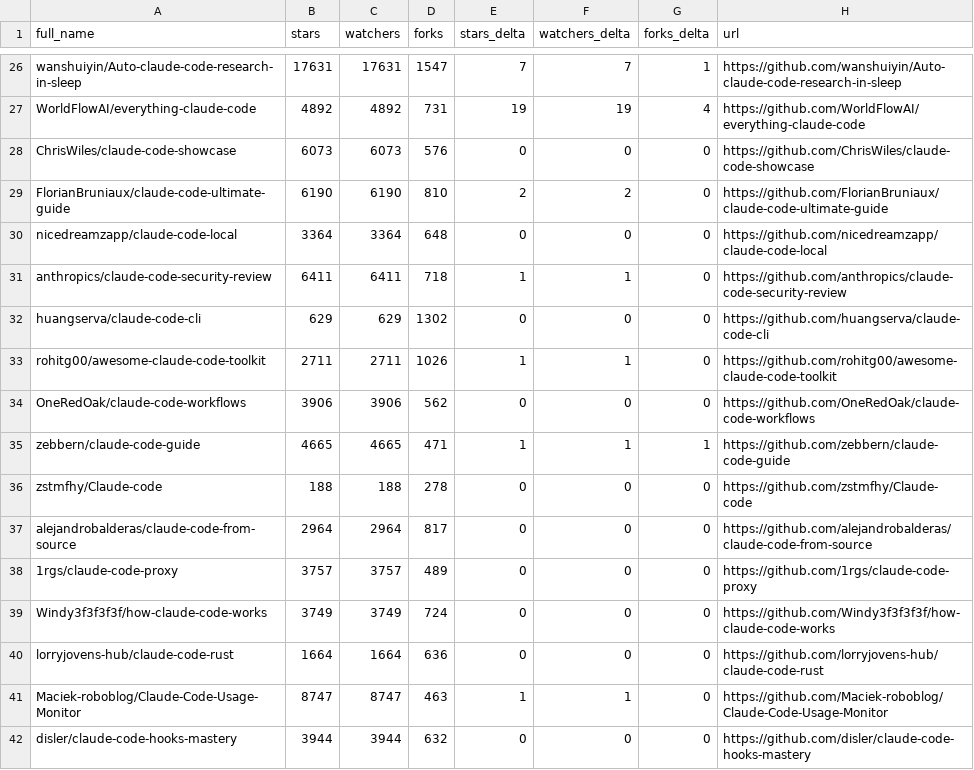
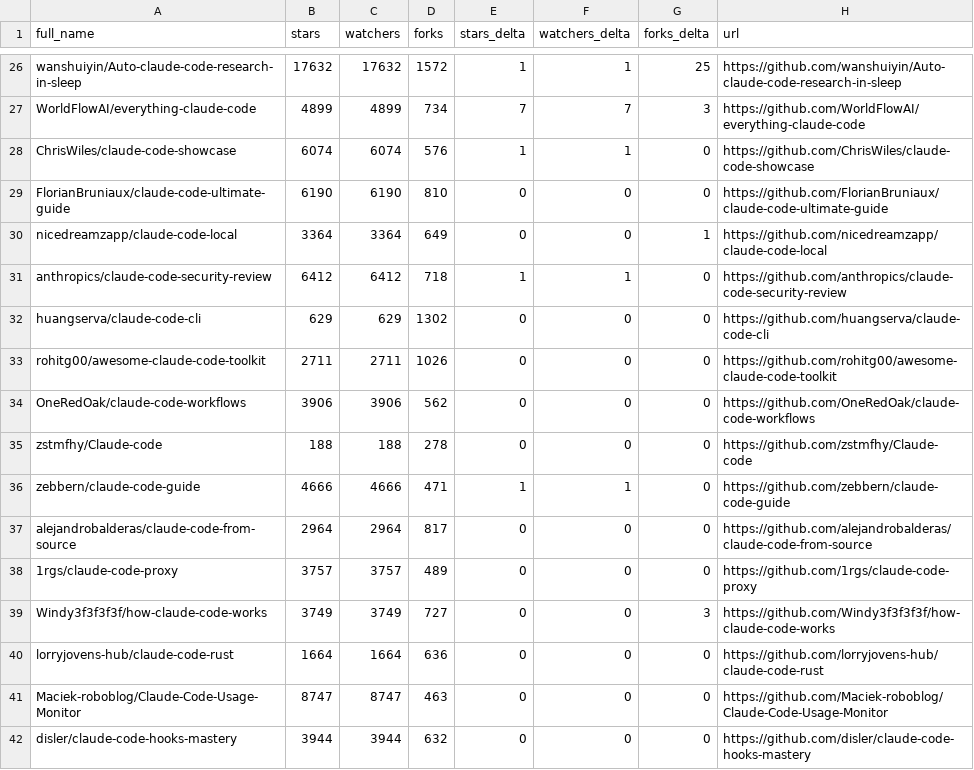
Before and after one commit to alinu/awesome-claude-code, a CSV file: data/repo-ticker.csv, drawn as a sheet; only a part is shown, gaps mark what is left out; removed rows and columns are numbered as before the commit, all else as after; the diff covers the shown part only; the diff names each change by its address in the sheet, - before the commit and + after, or states it on an @@ line.

```diff
--- a/data/repo-ticker.csv
+++ b/data/repo-ticker.csv
-B26 (stars): 17631
+B26 (stars): 17632
-C26 (watchers): 17631
+C26 (watchers): 17632
-D26 (forks): 1547
+D26 (forks): 1572
-E26 (stars_delta): 7
+E26 (stars_delta): 1
-F26 (watchers_delta): 7
+F26 (watchers_delta): 1
-G26 (forks_delta): 1
+G26 (forks_delta): 25
-B27 (stars): 4892
+B27 (stars): 4899
-C27 (watchers): 4892
+C27 (watchers): 4899
-D27 (forks): 731
+D27 (forks): 734
-E27 (stars_delta): 19
+E27 (stars_delta): 7
-F27 (watchers_delta): 19
+F27 (watchers_delta): 7
-G27 (forks_delta): 4
+G27 (forks_delta): 3
-B28 (stars): 6073
+B28 (stars): 6074
-C28 (watchers): 6073
+C28 (watchers): 6074
-E28 (stars_delta): 0
+E28 (stars_delta): 1
-F28 (watchers_delta): 0
+F28 (watchers_delta): 1
-E29 (stars_delta): 2
+E29 (stars_delta): 0
-F29 (watchers_delta): 2
+F29 (watchers_delta): 0
-D30 (forks): 648
+D30 (forks): 649
-G30 (forks_delta): 0
+G30 (forks_delta): 1
-B31 (stars): 6411
+B31 (stars): 6412
-C31 (watchers): 6411
+C31 (watchers): 6412
-E33 (stars_delta): 1
+E33 (stars_delta): 0
-F33 (watchers_delta): 1
+F33 (watchers_delta): 0
-row 35: zebbern/claude-code-guide | 4665 | 4665 | 471 | 1 | 1 | 1 | https://github.com/zebbern/claude-code-guide
+row 36: zebbern/claude-code-guide | 4666 | 4666 | 471 | 1 | 1 | 0 | https://github.com/zebbern/claude-code-guide
-D39 (forks): 724
+D39 (forks): 727
-G39 (forks_delta): 0
+G39 (forks_delta): 3
-E41 (stars_delta): 1
+E41 (stars_delta): 0
-F41 (watchers_delta): 1
+F41 (watchers_delta): 0
```
Also changed, not shown: 2 added rows, 2 removed rows, 3 moved rows and 112 edited cells elsewhere in this file, 2 other files.
